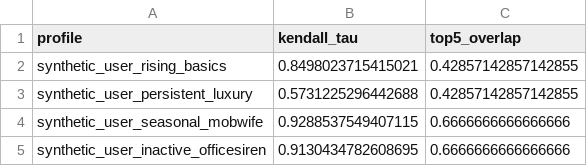
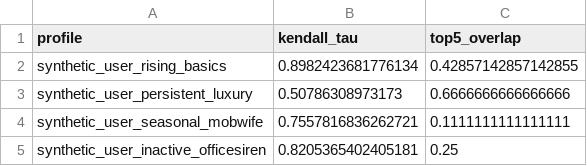
Before and after one commit to edebbyi/how-fast-is-fashion, a CSV file: data/03_shared/ranking/model_comparison_summary.csv, drawn as a sheet.

```diff
--- a/data/03_shared/ranking/model_comparison_summary.csv
+++ b/data/03_shared/ranking/model_comparison_summary.csv
@@ -1,5 +1,5 @@
 profile,kendall_tau,top5_overlap
-synthetic_user_rising_basics,0.8498023715415021,0.42857142857142855
-synthetic_user_persistent_luxury,0.5731225296442688,0.42857142857142855
-synthetic_user_seasonal_mobwife,0.9288537549407115,0.6666666666666666
-synthetic_user_inactive_officesiren,0.9130434782608695,0.6666666666666666
+synthetic_user_rising_basics,0.8982423681776134,0.42857142857142855
+synthetic_user_persistent_luxury,0.50786308973173,0.6666666666666666
+synthetic_user_seasonal_mobwife,0.7557816836262721,0.1111111111111111
+synthetic_user_inactive_officesiren,0.8205365402405181,0.25
```
Also changed, not shown: data/03_shared/catalog_distribution/monthly_trend_counts.csv, data/03_shared/ranking/eval_summary.csv, 17 other files.
